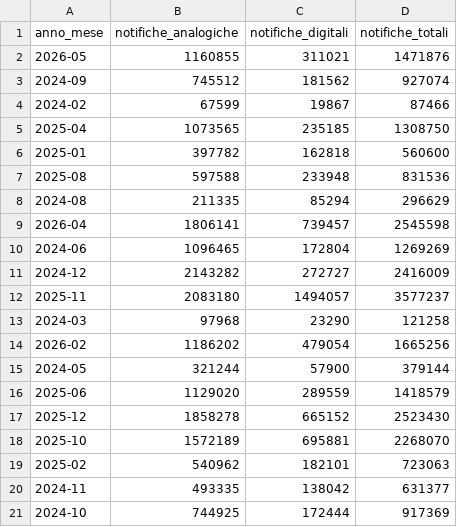
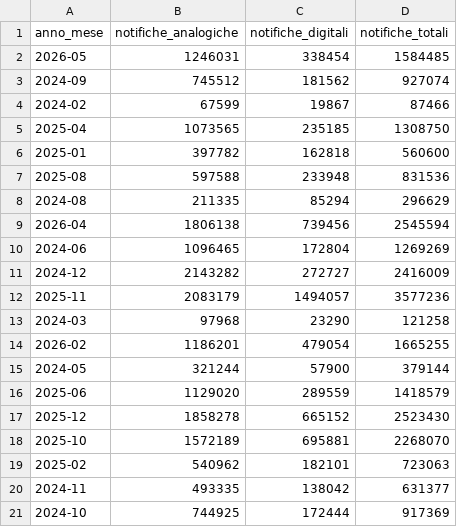
Before and after one commit to pagopa/pdnd-dl-open-data, a CSV file: send/data/notifiche_per_mese.csv, drawn as a sheet; only a part is shown.

Commit message:
send/data/notifiche_per_mese.csv updated

```diff
--- a/send/data/notifiche_per_mese.csv
+++ b/send/data/notifiche_per_mese.csv
@@ -1,3 +1,3 @@
 anno_mese,notifiche_analogiche,notifiche_digitali,notifiche_totali
-2026-05,1160855,311021,1471876
+2026-05,1246031,338454,1584485
 2024-09,745512,181562,927074
@@ -8,8 +8,8 @@ anno_mese,notifiche_analogiche,notifiche_digitali,notifiche_totali
 2024-08,211335,85294,296629
-2026-04,1806141,739457,2545598
+2026-04,1806138,739456,2545594
 2024-06,1096465,172804,1269269
 2024-12,2143282,272727,2416009
-2025-11,2083180,1494057,3577237
+2025-11,2083179,1494057,3577236
 2024-03,97968,23290,121258
-2026-02,1186202,479054,1665256
+2026-02,1186201,479054,1665255
 2024-05,321244,57900,379144
```
